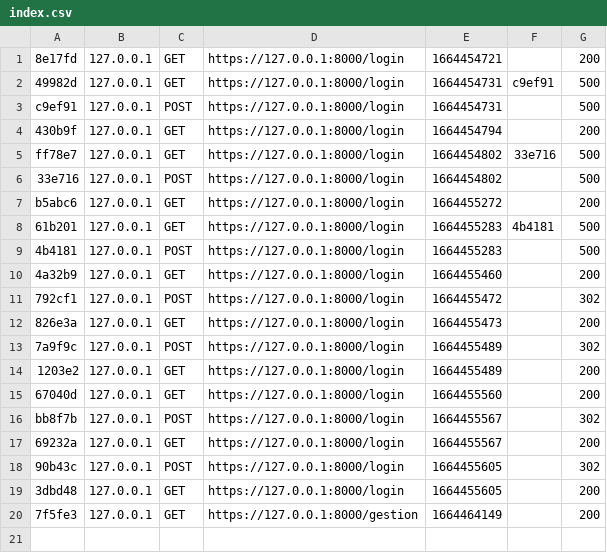
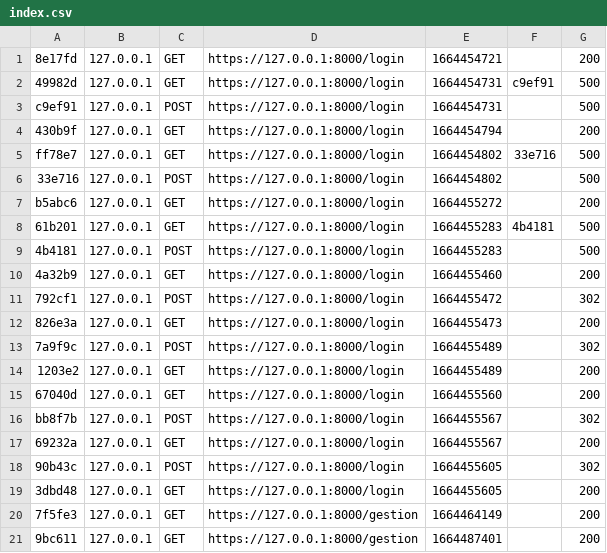
Before and after one commit to Mikitchin/MFP_Gestion_Clients, a CSV file: var/cache/dev/profiler/index.csv, drawn as a sheet; the diff names each change by its address in the sheet, - before the commit and + after, or states it on an @@ line.

```diff
--- a/var/cache/dev/profiler/index.csv
+++ b/var/cache/dev/profiler/index.csv
+row 21: 9bc611 | 127.0.0.1 | GET | https://127.0.0.1:8000/gestion | 1664487401 |  | 200
```
Also changed, not shown: 4 other files.
